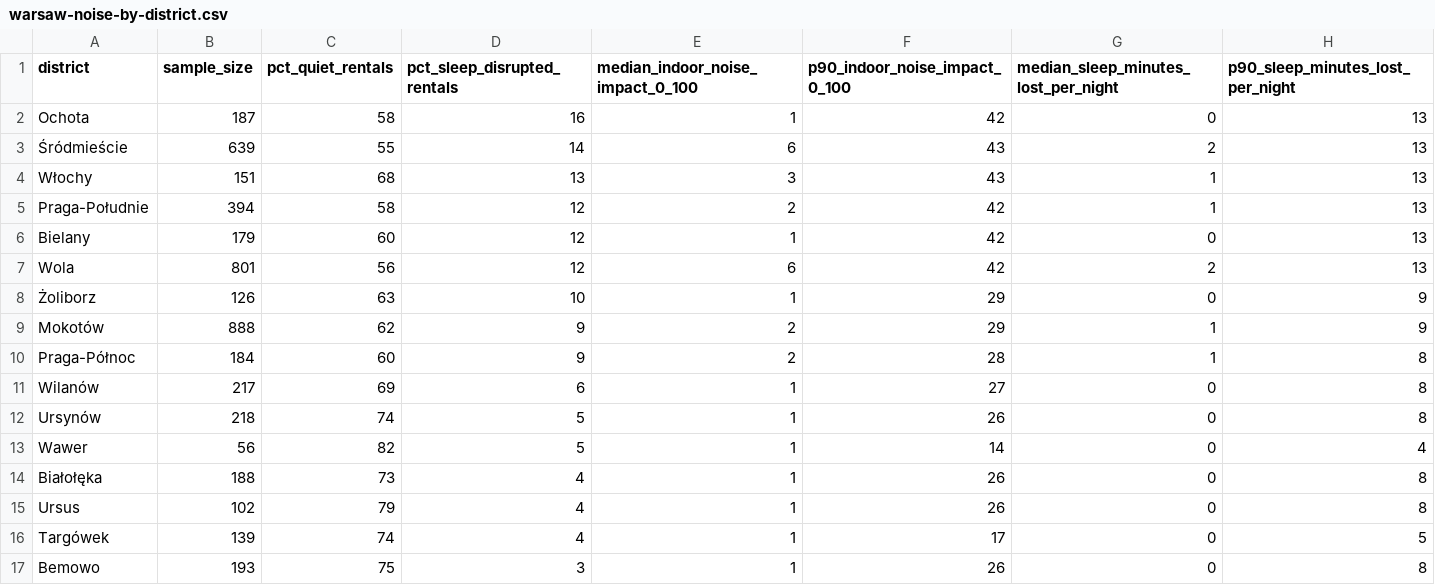
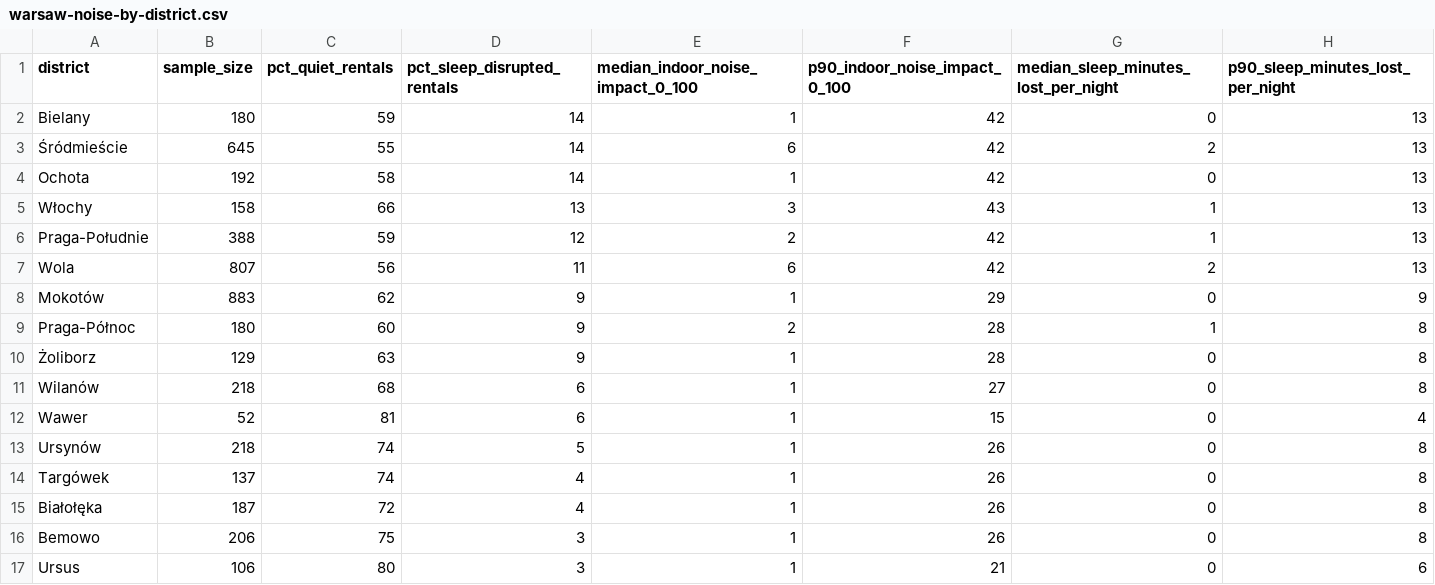
Before and after one commit to unitrank/buenos-aires-rental-market, a CSV file: data/latest/warsaw-noise-by-district.csv, drawn as a sheet.

```diff
--- a/data/latest/warsaw-noise-by-district.csv
+++ b/data/latest/warsaw-noise-by-district.csv
@@ -1,17 +1,17 @@
 district,sample_size,pct_quiet_rentals,pct_sleep_disrupted_rentals,median_indoor_noise_impact_0_100,p90_indoor_noise_impact_0_100,median_sleep_minutes_lost_per_night,p90_sleep_minutes_lost_per_night
-Ochota,187,58,16,1,42,0,13
-Śródmieście,639,55,14,6,43,2,13
-Włochy,151,68,13,3,43,1,13
-Praga-Południe,394,58,12,2,42,1,13
-Bielany,179,60,12,1,42,0,13
-Wola,801,56,12,6,42,2,13
-Żoliborz,126,63,10,1,29,0,9
-Mokotów,888,62,9,2,29,1,9
-Praga-Północ,184,60,9,2,28,1,8
-Wilanów,217,69,6,1,27,0,8
+Bielany,180,59,14,1,42,0,13
+Śródmieście,645,55,14,6,42,2,13
+Ochota,192,58,14,1,42,0,13
+Włochy,158,66,13,3,43,1,13
+Praga-Południe,388,59,12,2,42,1,13
+Wola,807,56,11,6,42,2,13
+Mokotów,883,62,9,1,29,0,9
+Praga-Północ,180,60,9,2,28,1,8
+Żoliborz,129,63,9,1,28,0,8
+Wilanów,218,68,6,1,27,0,8
+Wawer,52,81,6,1,15,0,4
 Ursynów,218,74,5,1,26,0,8
-Wawer,56,82,5,1,14,0,4
-Białołęka,188,73,4,1,26,0,8
-Ursus,102,79,4,1,26,0,8
-Targówek,139,74,4,1,17,0,5
-Bemowo,193,75,3,1,26,0,8
+Targówek,137,74,4,1,26,0,8
+Białołęka,187,72,4,1,26,0,8
+Bemowo,206,75,3,1,26,0,8
+Ursus,106,80,3,1,21,0,6
```
Also changed, not shown: data/history/uaci-2026-08.csv, data/latest/by-barrio.csv, 8 other files.
